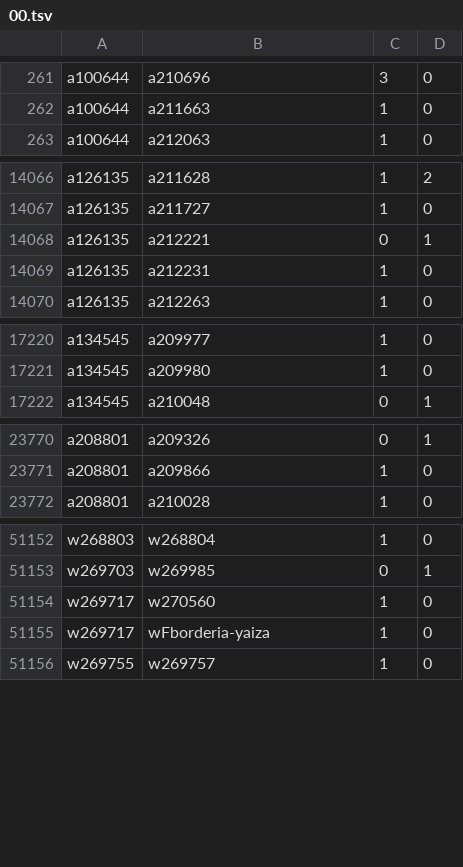
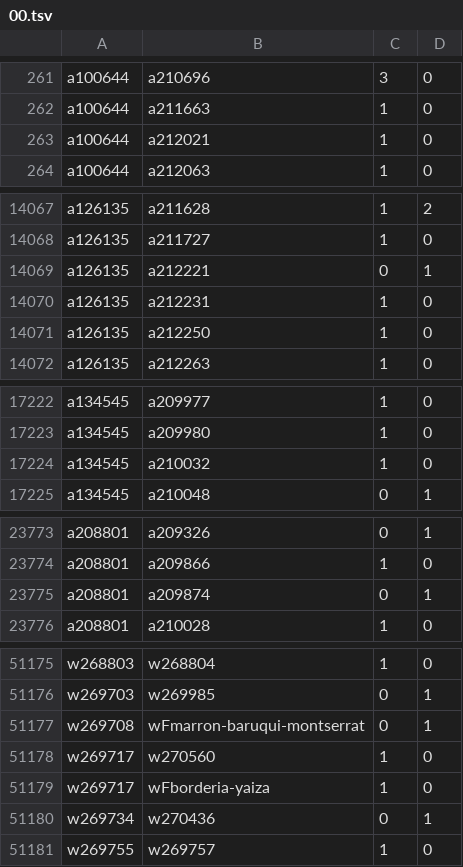
Before and after one commit to robertzechovsky639-ui/tenis, a TSV file: state/h2h/00.tsv, drawn as a sheet; only a part is shown, gaps mark what is left out; the diff covers the shown part only; the diff names each change by its address in the sheet, - before the commit and + after, or states it on an @@ line.

```diff
--- a/state/h2h/00.tsv
+++ b/state/h2h/00.tsv
+row 263: a100644 | a212021 | 1 | 0
+row 14071: a126135 | a212250 | 1 | 0
+row 17224: a134545 | a210032 | 1 | 0
+row 23775: a208801 | a209874 | 0 | 1
+row 51177: w269708 | wFmarron-baruqui-montserrat | 0 | 1
+row 51180: w269734 | w270436 | 0 | 1
```
Also changed, not shown: 19 added rows and 7 edited cells elsewhere in this file, state/h2h/01.tsv, state/h2h/07.tsv, 26 other files.
